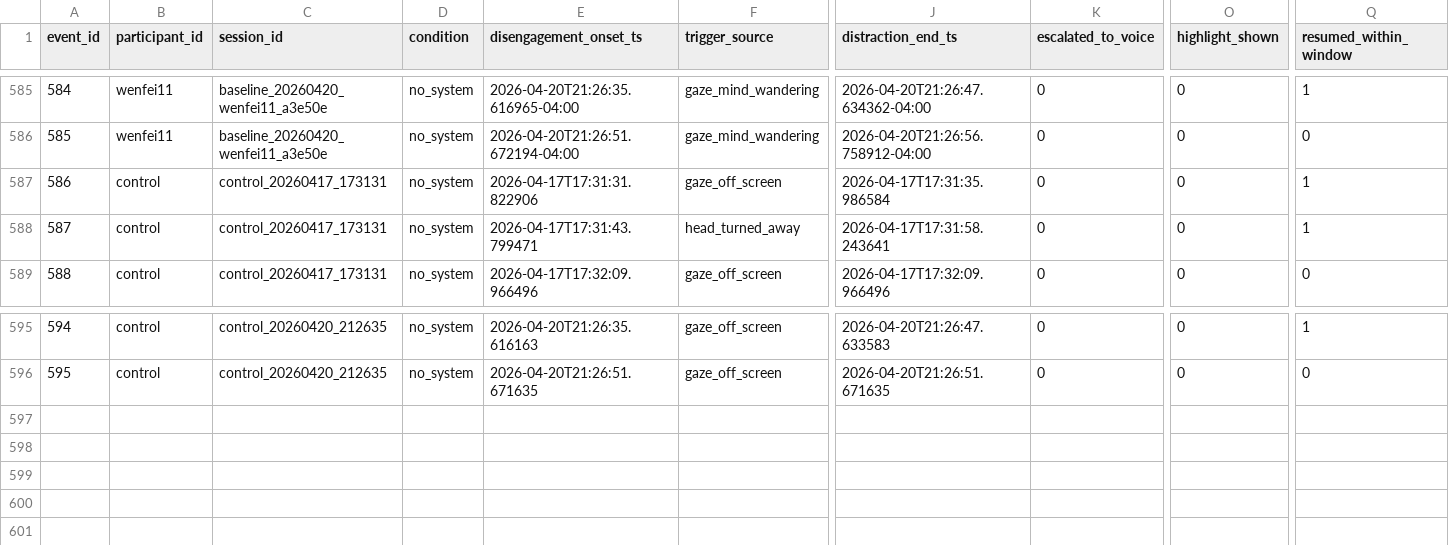
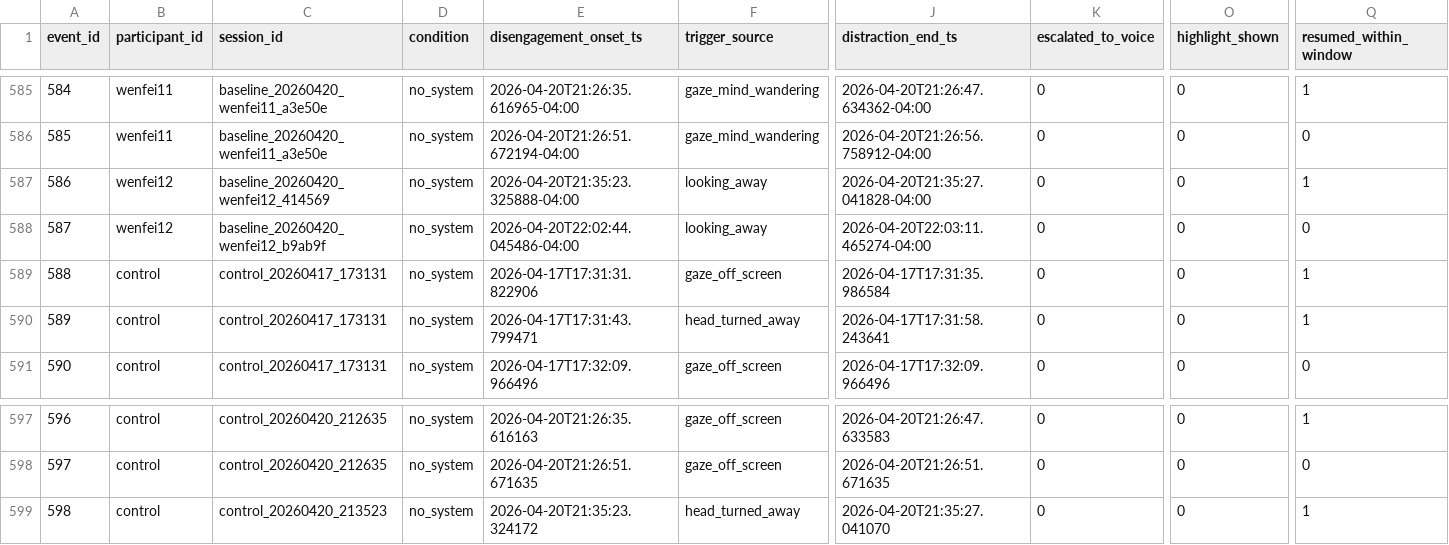
Before and after one commit to Wenfei-Yuan/cs172-misty, a CSV file: intervention_events.csv, drawn as a sheet; only a part is shown, gaps mark what is left out; addresses are those after the commit; rows hold the shown columns only; the diff names each change by its address in the sheet, - before the commit and + after, or states it on an @@ line.

```diff
--- a/intervention_events.csv
+++ b/intervention_events.csv
+row 587: 586 | wenfei12 | baseline_20260420_wenfei12_414569 | no_system | 2026-04-20T21:35:23.325888-04:00 | looking_away | 2026-04-20T21:35:27.041828-04:00 | 0 | 0 | 1
+row 588: 587 | wenfei12 | baseline_20260420_wenfei12_b9ab9f | no_system | 2026-04-20T22:02:44.045486-04:00 | looking_away | 2026-04-20T22:03:11.465274-04:00 | 0 | 0 | 0
@@ column A (event_id) renumbered between rows 589 and 598 @@
+row 599: 598 | control | control_20260420_213523 | no_system | 2026-04-20T21:35:23.324172 | head_turned_away | 2026-04-20T21:35:27.041070 | 0 | 0 | 1
```
Also changed, not shown: session_summary.csv, 13 other files.
